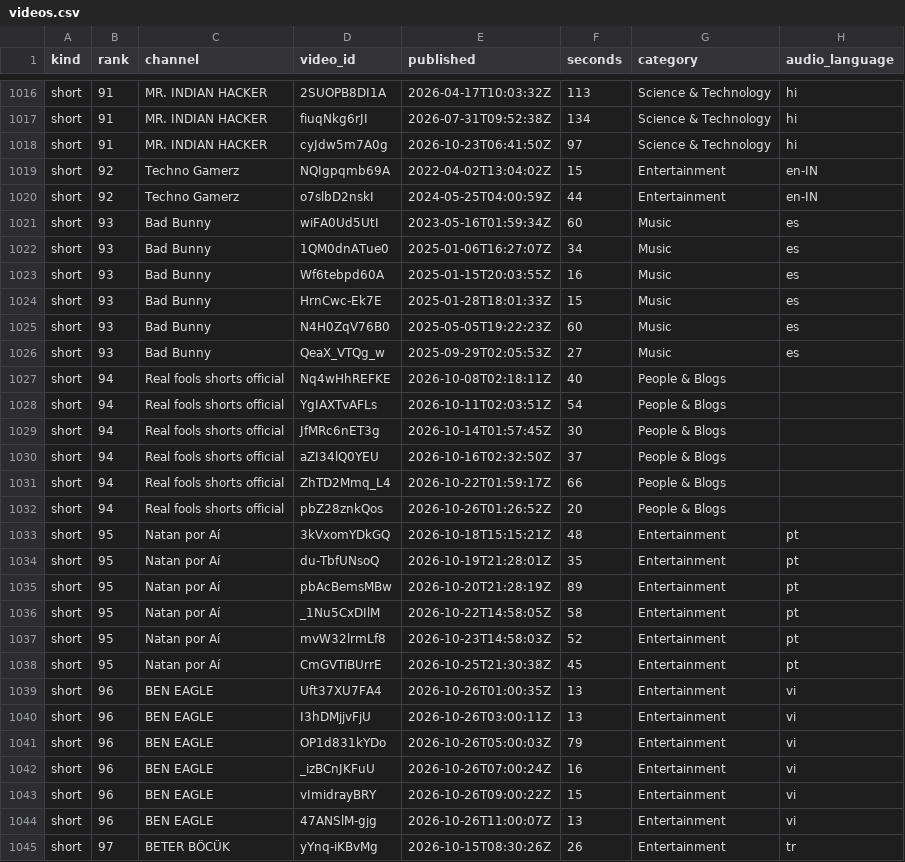
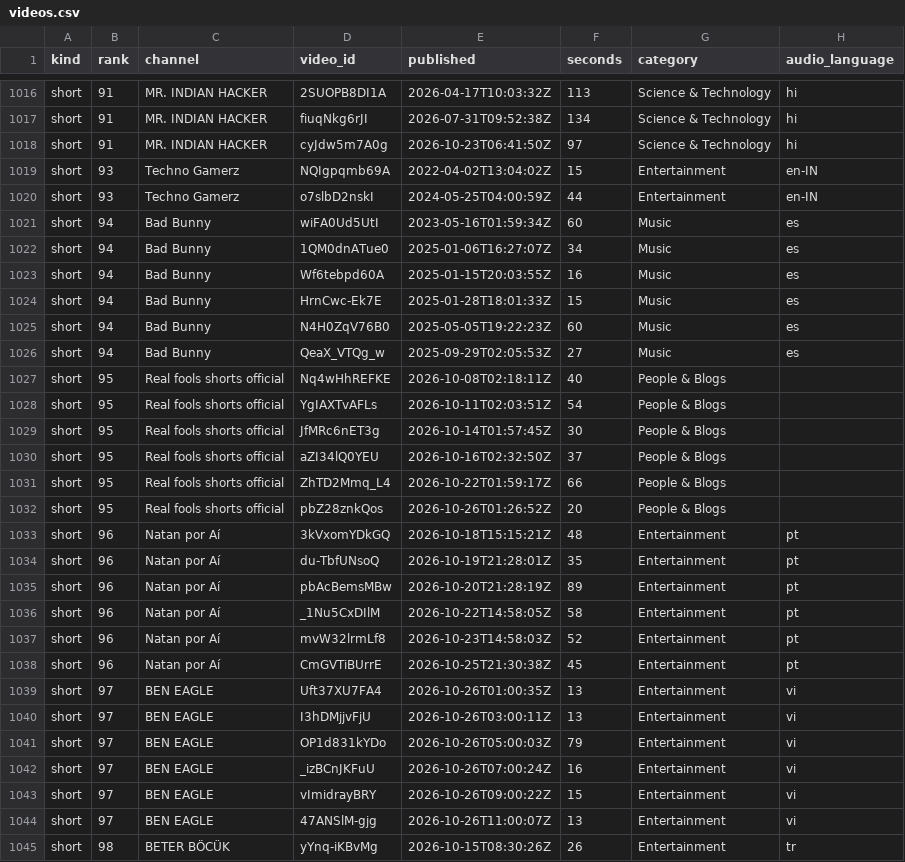
Before and after one commit to markksantos/markstudios-research-data, a CSV file: data/youtube-metadata-study/videos.csv, drawn as a sheet; only a part is shown, gaps mark what is left out; the diff covers the shown part only; the diff names each change by its address in the sheet, - before the commit and + after, or states it on an @@ line.

Commit message:
Add the YouTube engagement rate study; resync YouTube study CSVs after the site's rank correction (Karla Bustillos is #92)

```diff
--- a/data/youtube-metadata-study/videos.csv
+++ b/data/youtube-metadata-study/videos.csv
-B1019:B1020 (rank): 92
+B1019:B1020 (rank): 93
-B1021:B1026 (rank): 93
+B1021:B1026 (rank): 94
-B1027:B1032 (rank): 94
+B1027:B1032 (rank): 95
-B1033:B1038 (rank): 95
+B1033:B1038 (rank): 96
-B1039:B1044 (rank): 96
+B1039:B1044 (rank): 97
-B1045 (rank): 97
+B1045 (rank): 98
```
Also changed, not shown: 54 edited cells elsewhere in this file, data/youtube-shorts-length-study/channels.csv, data/youtube-shorts-length-study/shorts.csv, 7 other files.
